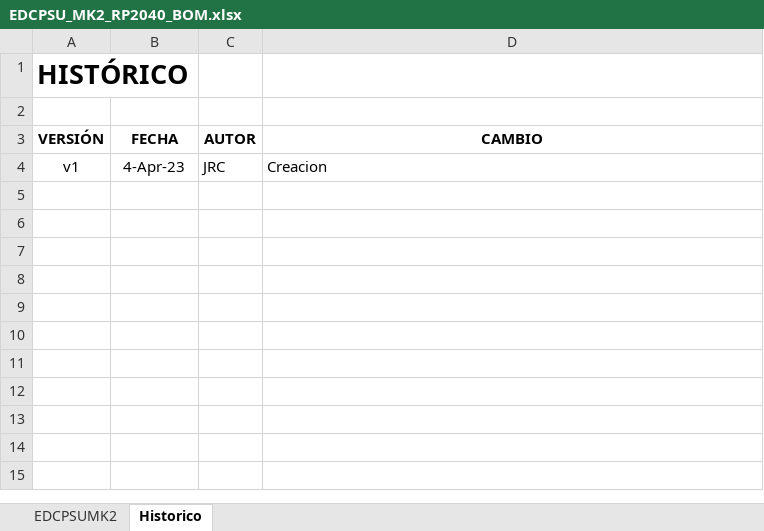
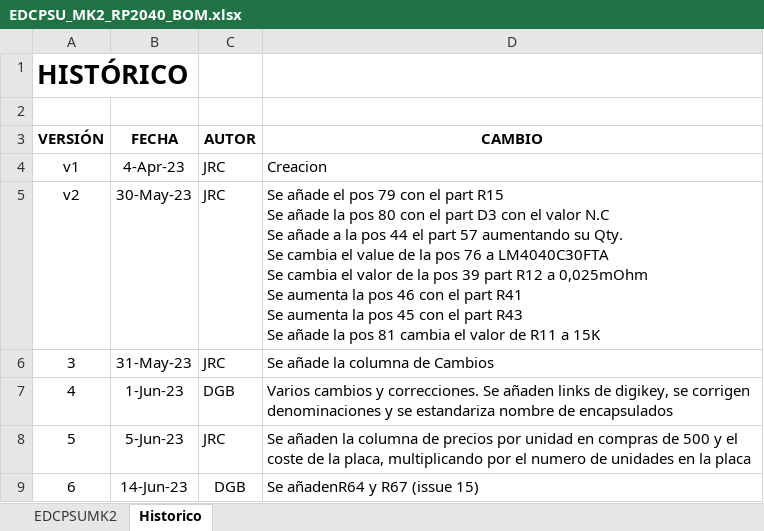
Before and after one commit to MSTKMAD/MK2, an Excel workbook: 02.Hardware/MK2 2040/01.EDCPSU/BOM/EDCPSU_MK2_RP2040_BOM.xlsx, sheet Historico, drawn as a sheet; values as stored, in another font and other column widths than the file's, no borders; ↵ is a line break in a cell; the diff names each change by its address in the sheet, - before the commit and + after, or states it on an @@ line.

Commit message:
Issue #18
Version 1 de la propuesta de cambio

```diff
--- a/02.Hardware/MK2 2040/01.EDCPSU/BOM/EDCPSU_MK2_RP2040_BOM.xlsx (sheet Historico)
+++ b/02.Hardware/MK2 2040/01.EDCPSU/BOM/EDCPSU_MK2_RP2040_BOM.xlsx (sheet Historico)
+row 5: v2 | 30-May-23 | JRC | Se añade el pos 79 con el part R15 ↵ Se añade la pos 80 con el part D3 con el valor N.C ↵ Se añade a la pos 44 el part 57 aumentando su Qty. ↵ Se cambia el value de la pos 76 a LM4040C30FTA ↵ Se cambia el valor de la pos 39 part R12 a 0,025mOhm ↵ Se aumenta la pos 46 con el part R41 ↵ Se aumenta la pos 45 con el part R43 ↵ Se añade la pos 81 cambia el valor de R11 a 15K
+row 6: 3 | 31-May-23 | JRC | Se añade la columna de Cambios
+row 7: 4 | 1-Jun-23 | DGB | Varios cambios y correcciones. Se añaden links de digikey, se corrigen denominaciones y se estandariza nombre de encapsulados
+row 8: 5 | 5-Jun-23 | JRC | Se añaden la columna de precios por unidad en compras de 500 y el coste de la placa, multiplicando por el numero de unidades en la placa
+row 9: 6 | 14-Jun-23 | DGB | Se añadenR64 y R67 (issue 15)
```
Also changed, not shown: sheet EDCPSUMK2, 10 other files.
